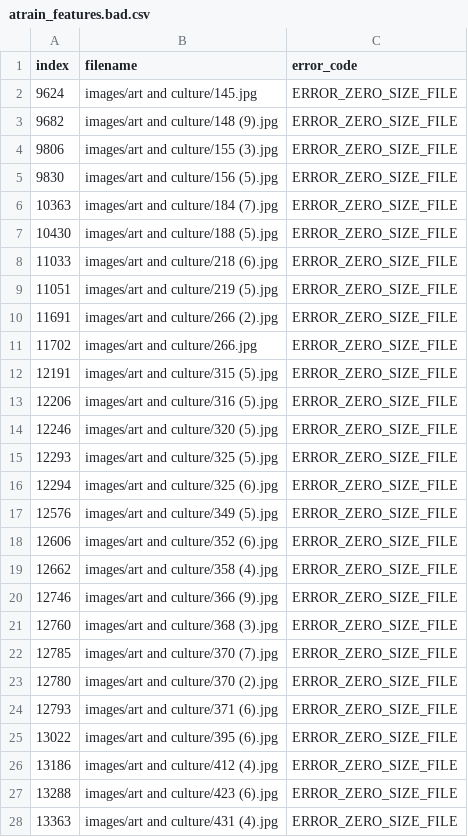
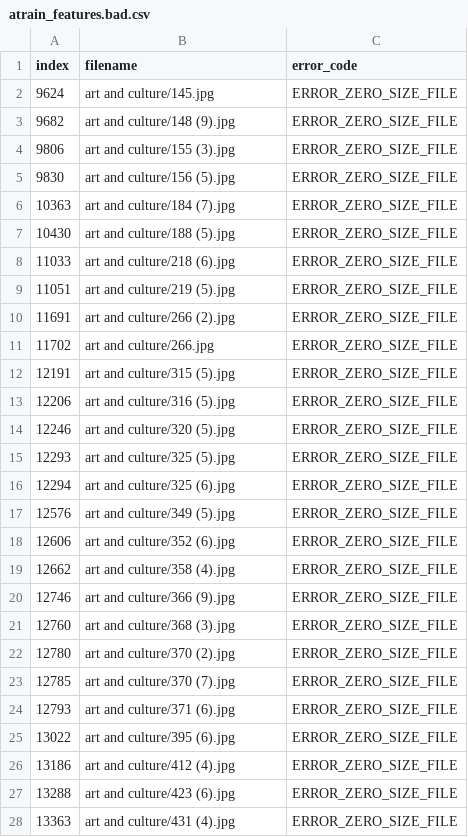
Before and after one commit to dnth/clean-up-digital-life-fastdup-blogpost, a CSV file: fastdup_report/atrain_features.bad.csv, drawn as a sheet; only a part is shown; the diff covers the shown part only.

```diff
--- a/fastdup_report/atrain_features.bad.csv
+++ b/fastdup_report/atrain_features.bad.csv
@@ -1,28 +1,28 @@
 index,filename,error_code
-9624,images/art and culture/145.jpg,ERROR_ZERO_SIZE_FILE
-9682,images/art and culture/148 (9).jpg,ERROR_ZERO_SIZE_FILE
-9806,images/art and culture/155 (3).jpg,ERROR_ZERO_SIZE_FILE
-9830,images/art and culture/156 (5).jpg,ERROR_ZERO_SIZE_FILE
-10363,images/art and culture/184 (7).jpg,ERROR_ZERO_SIZE_FILE
-10430,images/art and culture/188 (5).jpg,ERROR_ZERO_SIZE_FILE
-11033,images/art and culture/218 (6).jpg,ERROR_ZERO_SIZE_FILE
-11051,images/art and culture/219 (5).jpg,ERROR_ZERO_SIZE_FILE
-11691,images/art and culture/266 (2).jpg,ERROR_ZERO_SIZE_FILE
-11702,images/art and culture/266.jpg,ERROR_ZERO_SIZE_FILE
-12191,images/art and culture/315 (5).jpg,ERROR_ZERO_SIZE_FILE
-12206,images/art and culture/316 (5).jpg,ERROR_ZERO_SIZE_FILE
-12246,images/art and culture/320 (5).jpg,ERROR_ZERO_SIZE_FILE
-12293,images/art and culture/325 (5).jpg,ERROR_ZERO_SIZE_FILE
-12294,images/art and culture/325 (6).jpg,ERROR_ZERO_SIZE_FILE
-12576,images/art and culture/349 (5).jpg,ERROR_ZERO_SIZE_FILE
-12606,images/art and culture/352 (6).jpg,ERROR_ZERO_SIZE_FILE
-12662,images/art and culture/358 (4).jpg,ERROR_ZERO_SIZE_FILE
-12746,images/art and culture/366 (9).jpg,ERROR_ZERO_SIZE_FILE
-12760,images/art and culture/368 (3).jpg,ERROR_ZERO_SIZE_FILE
-12785,images/art and culture/370 (7).jpg,ERROR_ZERO_SIZE_FILE
-12780,images/art and culture/370 (2).jpg,ERROR_ZERO_SIZE_FILE
-12793,images/art and culture/371 (6).jpg,ERROR_ZERO_SIZE_FILE
-13022,images/art and culture/395 (6).jpg,ERROR_ZERO_SIZE_FILE
-13186,images/art and culture/412 (4).jpg,ERROR_ZERO_SIZE_FILE
-13288,images/art and culture/423 (6).jpg,ERROR_ZERO_SIZE_FILE
-13363,images/art and culture/431 (4).jpg,ERROR_ZERO_SIZE_FILE
+9624,art and culture/145.jpg,ERROR_ZERO_SIZE_FILE
+9682,art and culture/148 (9).jpg,ERROR_ZERO_SIZE_FILE
+9806,art and culture/155 (3).jpg,ERROR_ZERO_SIZE_FILE
+9830,art and culture/156 (5).jpg,ERROR_ZERO_SIZE_FILE
+10363,art and culture/184 (7).jpg,ERROR_ZERO_SIZE_FILE
+10430,art and culture/188 (5).jpg,ERROR_ZERO_SIZE_FILE
+11033,art and culture/218 (6).jpg,ERROR_ZERO_SIZE_FILE
+11051,art and culture/219 (5).jpg,ERROR_ZERO_SIZE_FILE
+11691,art and culture/266 (2).jpg,ERROR_ZERO_SIZE_FILE
+11702,art and culture/266.jpg,ERROR_ZERO_SIZE_FILE
+12191,art and culture/315 (5).jpg,ERROR_ZERO_SIZE_FILE
+12206,art and culture/316 (5).jpg,ERROR_ZERO_SIZE_FILE
+12246,art and culture/320 (5).jpg,ERROR_ZERO_SIZE_FILE
+12293,art and culture/325 (5).jpg,ERROR_ZERO_SIZE_FILE
+12294,art and culture/325 (6).jpg,ERROR_ZERO_SIZE_FILE
+12576,art and culture/349 (5).jpg,ERROR_ZERO_SIZE_FILE
+12606,art and culture/352 (6).jpg,ERROR_ZERO_SIZE_FILE
+12662,art and culture/358 (4).jpg,ERROR_ZERO_SIZE_FILE
+12746,art and culture/366 (9).jpg,ERROR_ZERO_SIZE_FILE
+12760,art and culture/368 (3).jpg,ERROR_ZERO_SIZE_FILE
+12780,art and culture/370 (2).jpg,ERROR_ZERO_SIZE_FILE
+12785,art and culture/370 (7).jpg,ERROR_ZERO_SIZE_FILE
+12793,art and culture/371 (6).jpg,ERROR_ZERO_SIZE_FILE
+13022,art and culture/395 (6).jpg,ERROR_ZERO_SIZE_FILE
+13186,art and culture/412 (4).jpg,ERROR_ZERO_SIZE_FILE
+13288,art and culture/423 (6).jpg,ERROR_ZERO_SIZE_FILE
+13363,art and culture/431 (4).jpg,ERROR_ZERO_SIZE_FILE
```
Also changed, not shown: 32 edited cells elsewhere in this file, fastdup_report/outliers.csv, fastdup_report/similarity.csv, 12 other files.
